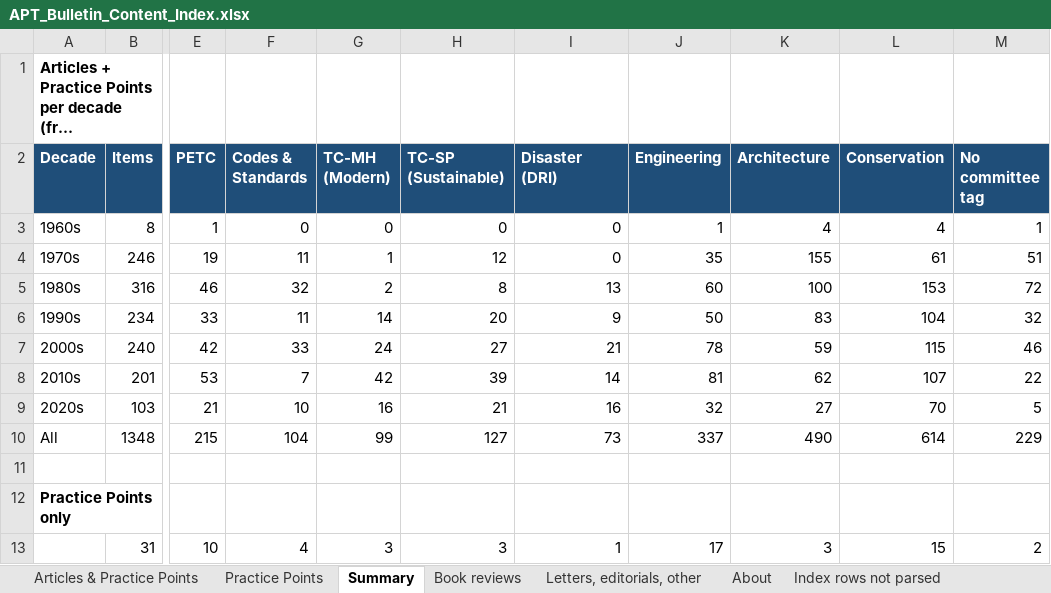
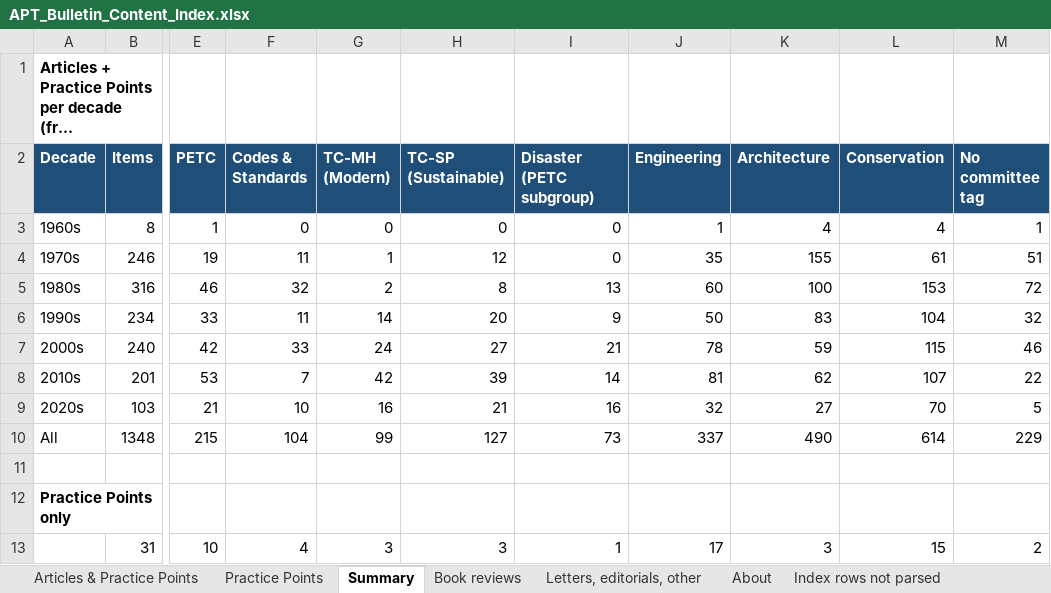
Before and after one commit to rkn2/apt-bulletin-index, an Excel workbook: build/APT_Bulletin_Content_Index.xlsx, sheet Summary, drawn as a sheet; only a part is shown, gaps mark what is left out; long unchanged cells end in …; values as stored, in another font and other column widths than the file's, no borders; the diff names each change by its address in the sheet, - before the commit and + after, or states it on an @@ line.

```diff
--- a/build/APT_Bulletin_Content_Index.xlsx (sheet Summary)
+++ b/build/APT_Bulletin_Content_Index.xlsx (sheet Summary)
-I2: Disaster (DRI)
+I2: Disaster (PETC subgroup)
```
Also changed, not shown: sheet About, sheet Practice Points, sheet Letters, editorials, other, sheet Book reviews, sheet Articles & Practice Points, docs/data/APT_Bulletin_Content_Index.xlsx, 5 other files.
